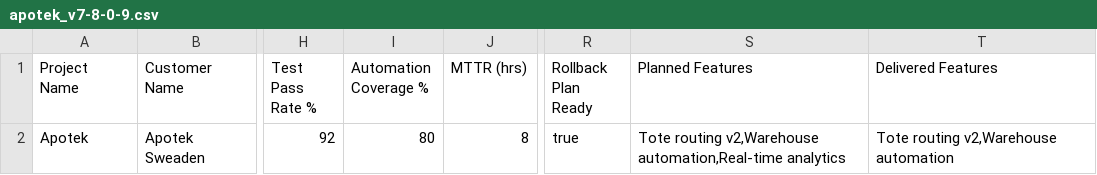
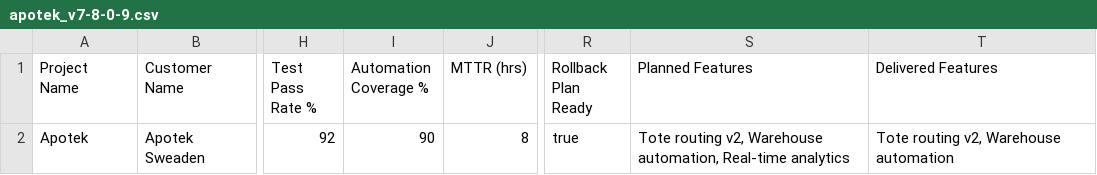
Before and after one commit to greyorange/release-scorecard, a CSV file: release-dashboard/data/apotek_v7-8-0-9.csv, drawn as a sheet; only a part is shown, gaps mark what is left out; the diff names each change by its address in the sheet, - before the commit and + after, or states it on an @@ line.

```diff
--- a/release-dashboard/data/apotek_v7-8-0-9.csv
+++ b/release-dashboard/data/apotek_v7-8-0-9.csv
-I2 (Automation Coverage %): 80
+I2 (Automation Coverage %): 90
-S2 (Planned Features): Tote routing v2,Warehouse automation,Real-time analytics
+S2 (Planned Features): Tote routing v2, Warehouse automation, Real-time analytics
-T2 (Delivered Features): Tote routing v2,Warehouse automation
+T2 (Delivered Features): Tote routing v2, Warehouse automation
```
Also changed, not shown: release-dashboard/data/apotek_v1-0-0.csv, release-dashboard/data/test-project_v1-0-0.csv.
